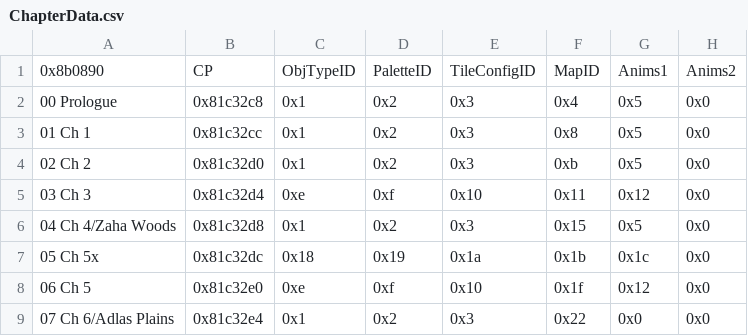
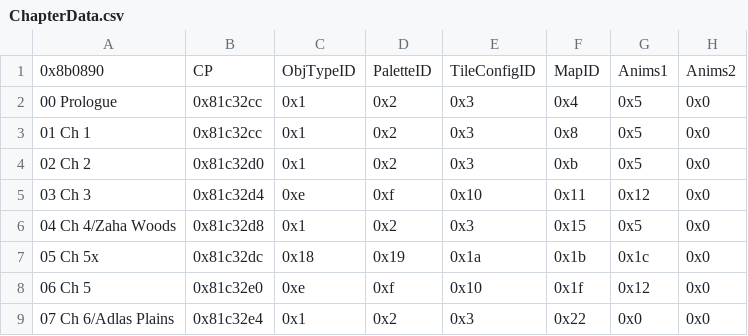
Before and after one commit to sme23/fh, a CSV file: Tables/NightmareModules/ChapterData/ChapterData.csv, drawn as a sheet; only a part is shown; the diff names each change by its address in the sheet, - before the commit and + after, or states it on an @@ line.

```diff
--- a/Tables/NightmareModules/ChapterData/ChapterData.csv
+++ b/Tables/NightmareModules/ChapterData/ChapterData.csv
-B2: 0x81c32c8
+B2: 0x81c32cc
```
Also changed, not shown: 19 other files.
